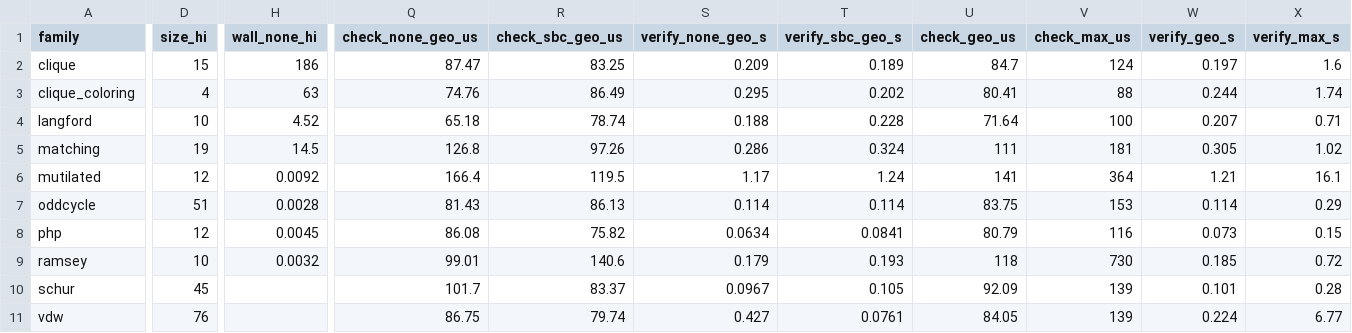
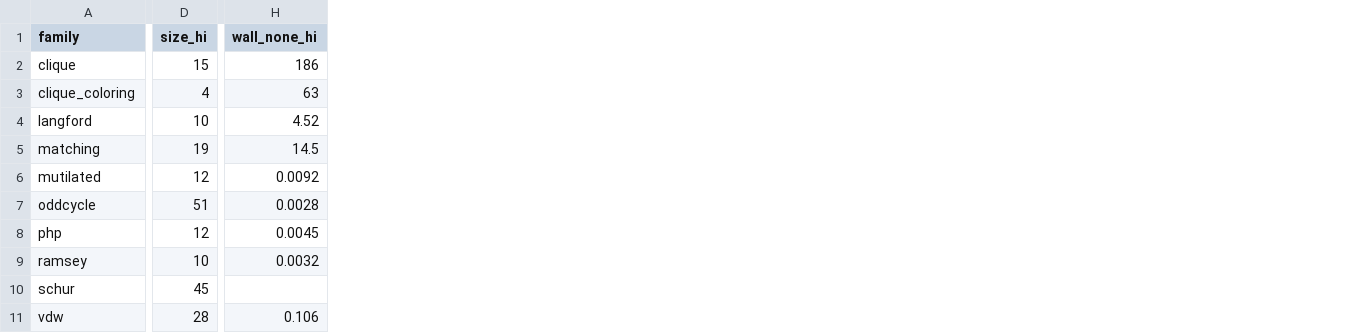
Before and after one commit to leansolving/leancsp, a CSV file: experiments/sbc/results/sbc_table.csv, drawn as a sheet; only a part is shown, gaps mark what is left out; the diff covers the shown part only; the diff names each change by its address in the sheet, - before the commit and + after, or states it on an @@ line.

Commit message:
Experiments: measure the checker on the largest certificate; fix timing method; drop leading docstrings
Checking cost, done right:
- New check_largest.py + lean_recheck.check_file_runtime: regenerate the largest
  certificate per family/regime and time one checkProofBool that reads the cert at
  runtime (IO.FS.readFile, so a 100s-of-MB cert need not be a compiled literal) —
  the exact function Lean.ofReduceBool reduces. Certs above ~40 MB are recorded as
  impractical by size (the checker runs at ~0.1 MB/s). check_largest.csv is committed;
  the (huge) certs stay local. Wired as run_sbc.py step [3].
- Fixes two bugs the old per-instance check hid: the checked Bool was never forced
  before the second timestamp (so it timed thunk creation, not the check — hence the
  earlier "noise"), and a subprocess timeout orphaned the lean grandchild. Now the
  result is forced with a non-eliminable branch and the whole process group is killed
  on timeout.
- Remove the noisy per-instance check_us/verify_wall_s from the sweep and from
  sbc_table.csv; the paper table's Check columns come from check_largest.csv.

Table:
- Largest-instance columns now use the largest instance at least one regime solved,
  so vdW no longer shows an all-timeout row; censored reflects the displayed cell.
- paper_table.py joins solving + checking and shows real check times (ms/s) or the
  certificate size (dagger) when checking is impractical.

Also: strip the leading module docstrings from the experiments Python files.

```diff
--- a/experiments/sbc/results/sbc_table.csv
+++ b/experiments/sbc/results/sbc_table.csv
-column Q (check_none_geo_us), rows 2-11: 87.47 | 74.76 | 65.18 | 126.8 | 166.4 | 81.43 | 86.08 | 99.01 | 101.7 | 86.75
-column R (check_sbc_geo_us), rows 2-11: 83.25 | 86.49 | 78.74 | 97.26 | 119.5 | 86.13 | 75.82 | 140.6 | 83.37 | 79.74
-column S (verify_none_geo_s), rows 2-11: 0.209 | 0.295 | 0.188 | 0.286 | 1.17 | 0.114 | 0.0634 | 0.179 | 0.0967 | 0.427
-column T (verify_sbc_geo_s), rows 2-11: 0.189 | 0.202 | 0.228 | 0.324 | 1.24 | 0.114 | 0.0841 | 0.193 | 0.105 | 0.0761
-column U (check_geo_us), rows 2-11: 84.7 | 80.41 | 71.64 | 111 | 141 | 83.75 | 80.79 | 118 | 92.09 | 84.05
-column V (check_max_us), rows 2-11: 124 | 88 | 100 | 181 | 364 | 153 | 116 | 730 | 139 | 139
-column W (verify_geo_s), rows 2-11: 0.197 | 0.244 | 0.207 | 0.305 | 1.21 | 0.114 | 0.073 | 0.185 | 0.101 | 0.224
-column X (verify_max_s), rows 2-11: 1.6 | 1.74 | 0.71 | 1.02 | 16.1 | 0.29 | 0.15 | 0.72 | 0.28 | 6.77
-D11 (size_hi): 76
+D11 (size_hi): 28
-H11 (wall_none_hi): (empty)
+H11 (wall_none_hi): 0.106
```
Also changed, not shown: 6 edited cells elsewhere in this file, experiments/sbc/results/sbc_scaling.csv, 19 other files.
